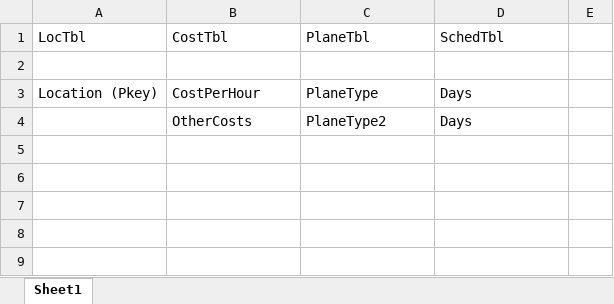
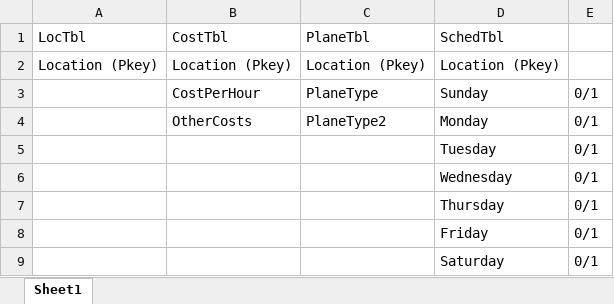
Before and after one commit to billan/Flying, an Excel workbook: Design.xlsx, sheet Sheet1, drawn as a sheet; values as stored, in another font and other column widths than the file's, no borders; removed rows and columns are numbered as before the commit, all else as after; the diff names each change by its address in the sheet, - before the commit and + after, or states it on an @@ line.

Commit message:
Design Update

```diff
--- a/Design.xlsx (sheet Sheet1)
+++ b/Design.xlsx (sheet Sheet1)
-row 2: (empty)
+row 2: Location (Pkey) | Location (Pkey) | Location (Pkey) | Location (Pkey)
-row 3: Location (Pkey) | CostPerHour | PlaneType | Days
+row 3:  | CostPerHour | PlaneType | Sunday | 0/1
-D4 (SchedTbl): Days
+D4 (SchedTbl): Monday
-E4: (empty)
+E4: 0/1
+row 5:  |  |  | Tuesday | 0/1
+row 6:  |  |  | Wednesday | 0/1
+row 7:  |  |  | Thursday | 0/1
+row 8:  |  |  | Friday | 0/1
+row 9:  |  |  | Saturday | 0/1
```
